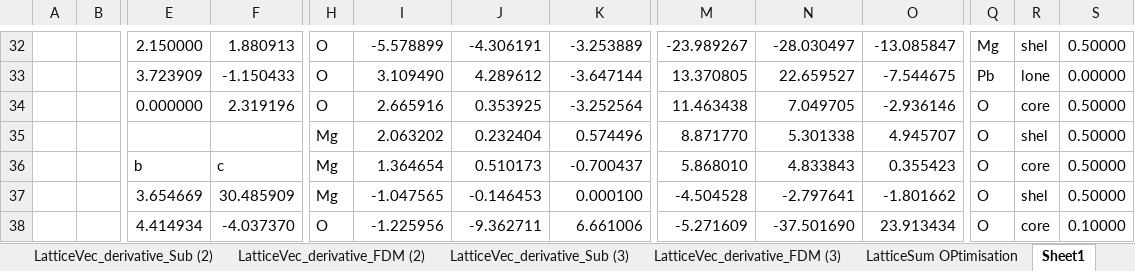
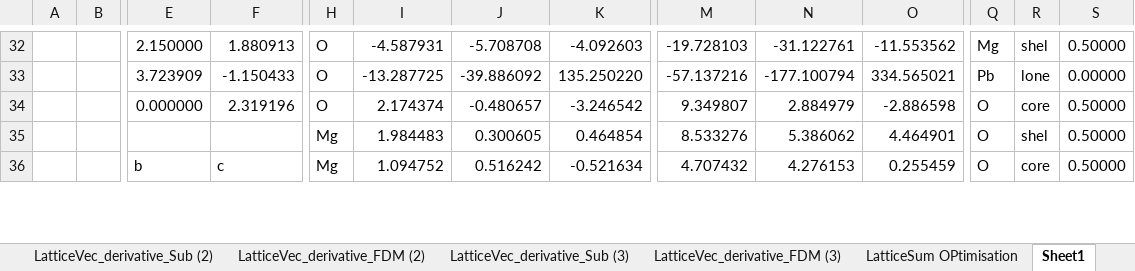
Before and after one commit to cmc-ucl/SLAM-3D-Extension, an Excel workbook: SLAM_Ext/validation/EwaldTestValidation.xlsx, sheet Sheet1, drawn as a sheet; only a part is shown, gaps mark what is left out; values as stored, in another font and other column widths than the file's, no borders; removed rows and columns are numbered as before the commit, all else as after; rows hold the shown columns only; the diff covers the shown part only; the diff names each change by its address in the sheet, - before the commit and + after, or states it on an @@ line.

Commit message:
LonePair Core part Update

```diff
--- a/SLAM_Ext/validation/EwaldTestValidation.xlsx (sheet Sheet1)
+++ b/SLAM_Ext/validation/EwaldTestValidation.xlsx (sheet Sheet1)
-I32: -5.578899
+I32: -4.587931
-J32: -4.306191
+J32: -5.708708
-K32: -3.253889
+K32: -4.092603
-M32: -23.989267
+M32: -19.728103
-N32: -28.030497
+N32: -31.122761
-O32: -13.085847
+O32: -11.553562
-I33: 3.109490
+I33: -13.287725
-J33: 4.289612
+J33: -39.886092
-K33: -3.647144
+K33: 135.250220
-M33: 13.370805
+M33: -57.137216
-N33: 22.659527
+N33: -177.100794
-O33: -7.544675
+O33: 334.565021
-I34: 2.665916
+I34: 2.174374
-J34: 0.353925
+J34: -0.480657
-K34: -3.252564
+K34: -3.246542
-M34: 11.463438
+M34: 9.349807
-N34: 7.049705
+N34: 2.884979
-O34: -2.936146
+O34: -2.886598
-I35: 2.063202
+I35: 1.984483
-J35: 0.232404
+J35: 0.300605
-K35: 0.574496
+K35: 0.464854
-M35: 8.871770
+M35: 8.533276
-N35: 5.301338
+N35: 5.386062
-O35: 4.945707
+O35: 4.464901
-I36: 1.364654
+I36: 1.094752
-J36: 0.510173
+J36: 0.516242
-K36: -0.700437
+K36: -0.521634
-M36: 5.868010
+M36: 4.707432
-N36: 4.833843
+N36: 4.276153
-O36: 0.355423
+O36: 0.255459
-row 37:  |  | 3.654669 | 30.485909 | Mg | -1.047565 | -0.146453 | 0.000100 | -4.504528 | -2.797641 | -1.801662 | O | shel | 0.50000
-row 38:  |  | 4.414934 | -4.037370 | O | -1.225956 | -9.362711 | 6.661006 | -5.271609 | -37.501690 | 23.913434 | O | core | 0.10000
```
Also changed, not shown: 25 added rows, 23 removed rows and 37 edited cells elsewhere in this sheet.
